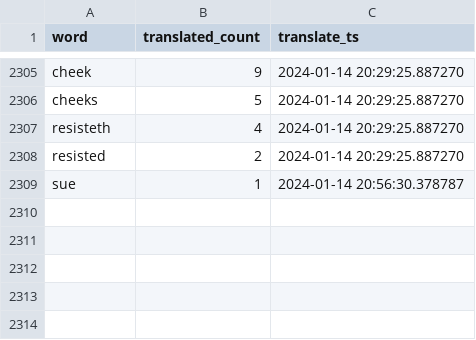
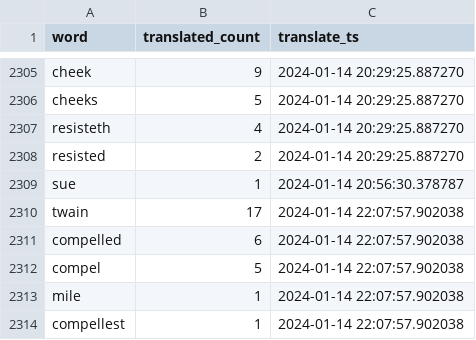
Before and after one commit to TraxData313/KJV-BG-translation, a CSV file: logs/word_change_log_file.csv, drawn as a sheet; only a part is shown, gaps mark what is left out.

```diff
--- a/logs/word_change_log_file.csv
+++ b/logs/word_change_log_file.csv
@@ -2309 +2309,6 @@ resisted,2,2024-01-14 20:29:25.887270
 sue,1,2024-01-14 20:56:30.378787
+twain,17,2024-01-14 22:07:57.902038
+compelled,6,2024-01-14 22:07:57.902038
+compel,5,2024-01-14 22:07:57.902038
+mile,1,2024-01-14 22:07:57.902038
+compellest,1,2024-01-14 22:07:57.902038
```
Also changed, not shown: 6 other files.
